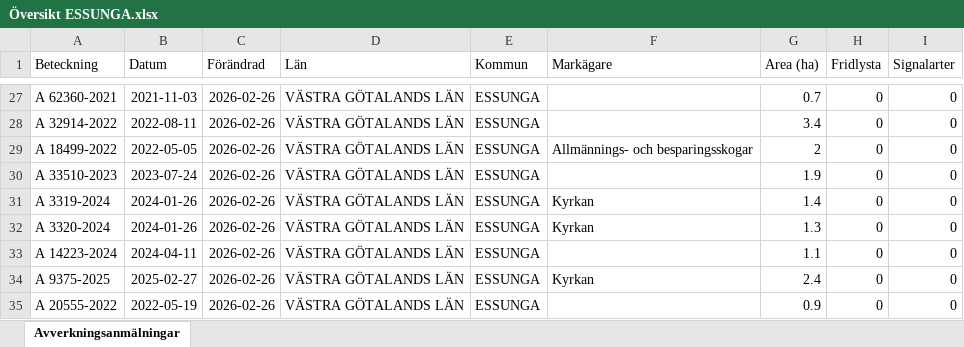
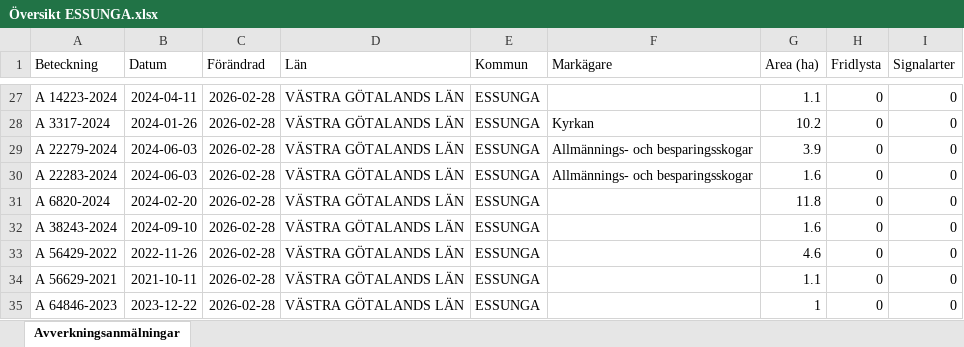
Before and after one commit to klasma/Logging_1445, an Excel workbook: Översikt ESSUNGA.xlsx, sheet Avverkningsanmälningar, drawn as a sheet; only a part is shown, gaps mark what is left out; values as stored, in another font and other column widths than the file's, no borders; the diff covers the shown part only; the diff names each change by its address in the sheet, - before the commit and + after, or states it on an @@ line.

```diff
--- a/Översikt ESSUNGA.xlsx (sheet Avverkningsanmälningar)
+++ b/Översikt ESSUNGA.xlsx (sheet Avverkningsanmälningar)
-A27 (Beteckning): A 62360-2021
+A27 (Beteckning): A 14223-2024
-B27 (Datum): 2021-11-03
+B27 (Datum): 2024-04-11
-C27:C35 (Förändrad): 2026-02-26
+C27:C35 (Förändrad): 2026-02-28
-G27 (Area (ha)): 0.7
+G27 (Area (ha)): 1.1
-A28 (Beteckning): A 32914-2022
+A28 (Beteckning): A 3317-2024
-B28 (Datum): 2022-08-11
+B28 (Datum): 2024-01-26
-F28 (Markägare): (empty)
+F28 (Markägare): Kyrkan
-G28 (Area (ha)): 3.4
+G28 (Area (ha)): 10.2
-A29 (Beteckning): A 18499-2022
+A29 (Beteckning): A 22279-2024
-B29 (Datum): 2022-05-05
+B29 (Datum): 2024-06-03
-G29 (Area (ha)): 2
+G29 (Area (ha)): 3.9
-A30 (Beteckning): A 33510-2023
+A30 (Beteckning): A 22283-2024
-B30 (Datum): 2023-07-24
+B30 (Datum): 2024-06-03
-F30 (Markägare): (empty)
+F30 (Markägare): Allmännings- och besparingsskogar
-G30 (Area (ha)): 1.9
+G30 (Area (ha)): 1.6
-A31 (Beteckning): A 3319-2024
+A31 (Beteckning): A 6820-2024
-B31 (Datum): 2024-01-26
+B31 (Datum): 2024-02-20
-F31:F32 (Markägare): Kyrkan
+F31:F32 (Markägare): (empty)
-G31 (Area (ha)): 1.4
+G31 (Area (ha)): 11.8
-A32 (Beteckning): A 3320-2024
+A32 (Beteckning): A 38243-2024
-B32 (Datum): 2024-01-26
+B32 (Datum): 2024-09-10
-G32 (Area (ha)): 1.3
+G32 (Area (ha)): 1.6
-A33 (Beteckning): A 14223-2024
+A33 (Beteckning): A 56429-2022
-B33 (Datum): 2024-04-11
+B33 (Datum): 2022-11-26
-G33 (Area (ha)): 1.1
+G33 (Area (ha)): 4.6
-A34 (Beteckning): A 9375-2025
+A34 (Beteckning): A 56629-2021
-B34 (Datum): 2025-02-27
+B34 (Datum): 2021-10-11
-F34 (Markägare): Kyrkan
+F34 (Markägare): (empty)
-G34 (Area (ha)): 2.4
+G34 (Area (ha)): 1.1
-A35 (Beteckning): A 20555-2022
+A35 (Beteckning): A 64846-2023
-B35 (Datum): 2022-05-19
+B35 (Datum): 2023-12-22
-G35 (Area (ha)): 0.9
+G35 (Area (ha)): 1
```
Also changed, not shown: 368 edited cells elsewhere in this sheet, artfynd/A 3563-2024 artfynd.xlsx, 6 other files.
